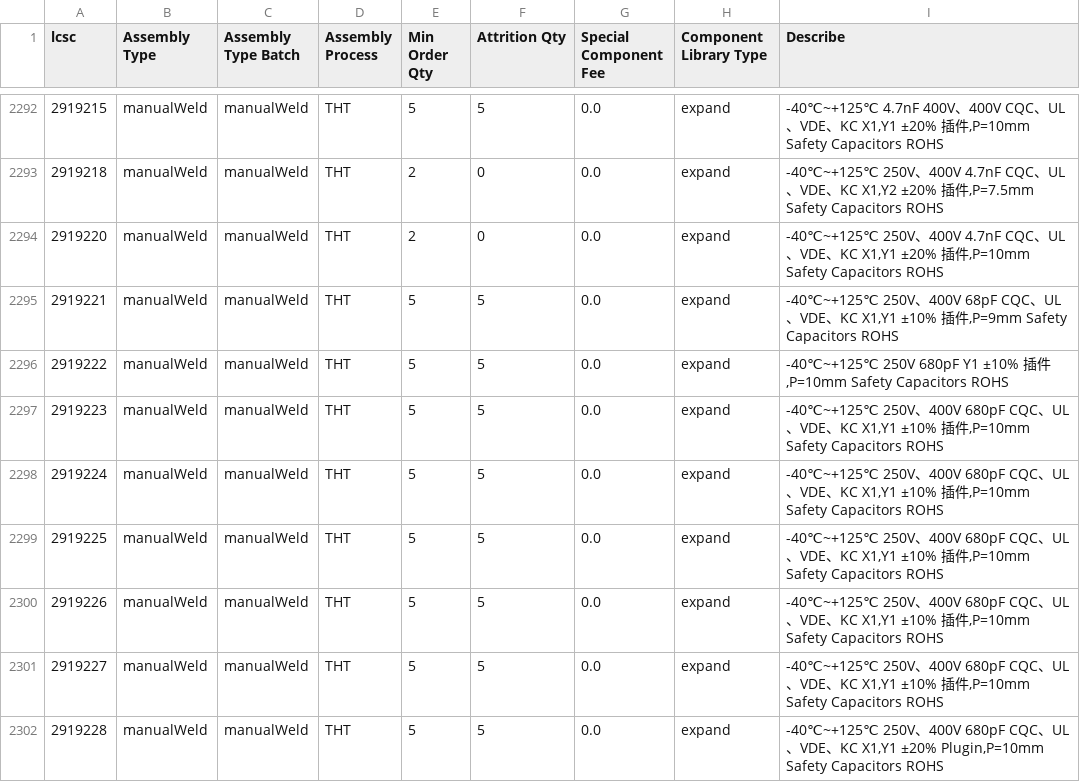
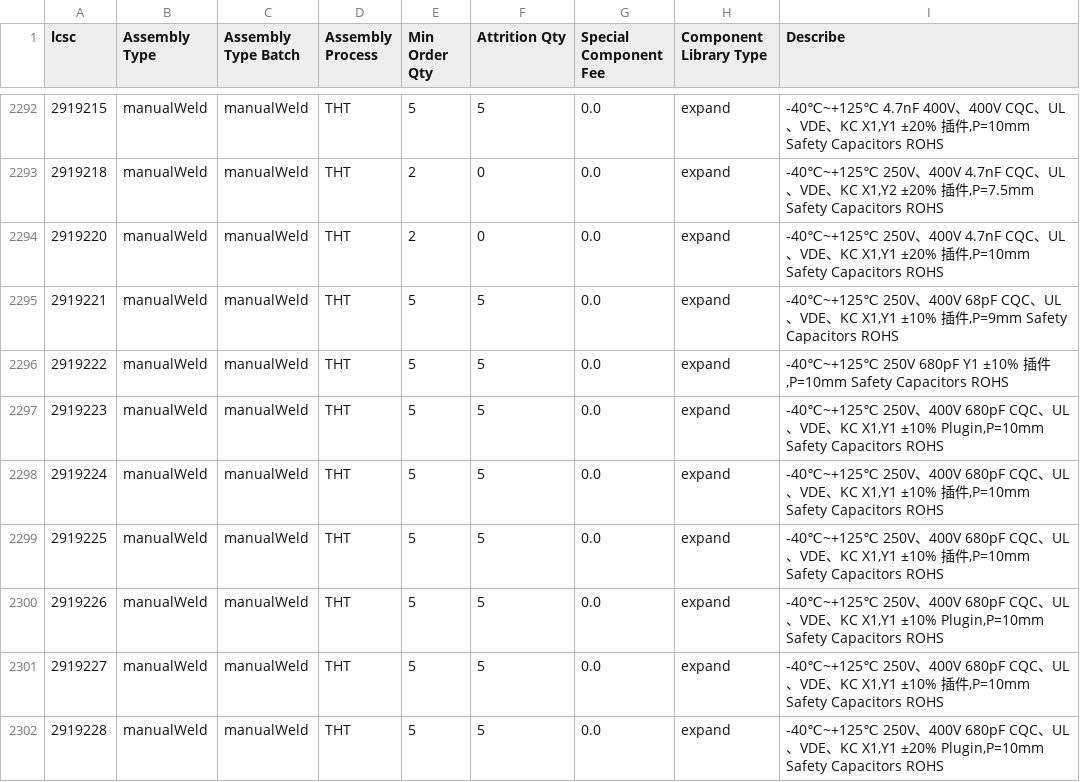
Before and after one commit to KrrishVerma/jlcpcb-parts-database, a CSV file: scraped/assembly-details.csv, drawn as a sheet; only a part is shown, gaps mark what is left out; the diff covers the shown part only.

```diff
--- a/scraped/assembly-details.csv
+++ b/scraped/assembly-details.csv
@@ -2296,6 +2296,6 @@ lcsc,Assembly Type,Assembly Type Batch,Assembly Process,Min Order Qty,Attrition
 2919222,manualWeld,manualWeld,THT,5,5,0.0,expand,"-40℃~+125℃ 250V 680pF Y1 ±10% 插件,P=10mm Safety Capacitors ROHS"
-2919223,manualWeld,manualWeld,THT,5,5,0.0,expand,"-40℃~+125℃ 250V、400V 680pF CQC、UL、VDE、KC X1,Y1 ±10% 插件,P=10mm Safety Capacitors ROHS"
+2919223,manualWeld,manualWeld,THT,5,5,0.0,expand,"-40℃~+125℃ 250V、400V 680pF CQC、UL、VDE、KC X1,Y1 ±10% Plugin,P=10mm Safety Capacitors ROHS"
 2919224,manualWeld,manualWeld,THT,5,5,0.0,expand,"-40℃~+125℃ 250V、400V 680pF CQC、UL、VDE、KC X1,Y1 ±10% 插件,P=10mm Safety Capacitors ROHS"
 2919225,manualWeld,manualWeld,THT,5,5,0.0,expand,"-40℃~+125℃ 250V、400V 680pF CQC、UL、VDE、KC X1,Y1 ±10% 插件,P=10mm Safety Capacitors ROHS"
-2919226,manualWeld,manualWeld,THT,5,5,0.0,expand,"-40℃~+125℃ 250V、400V 680pF CQC、UL、VDE、KC X1,Y1 ±10% 插件,P=10mm Safety Capacitors ROHS"
+2919226,manualWeld,manualWeld,THT,5,5,0.0,expand,"-40℃~+125℃ 250V、400V 680pF CQC、UL、VDE、KC X1,Y1 ±10% Plugin,P=10mm Safety Capacitors ROHS"
 2919227,manualWeld,manualWeld,THT,5,5,0.0,expand,"-40℃~+125℃ 250V、400V 680pF CQC、UL、VDE、KC X1,Y1 ±10% 插件,P=10mm Safety Capacitors ROHS"
```
Also changed, not shown: 15 edited cells elsewhere in this file, scraped/ComponentList.csv.
